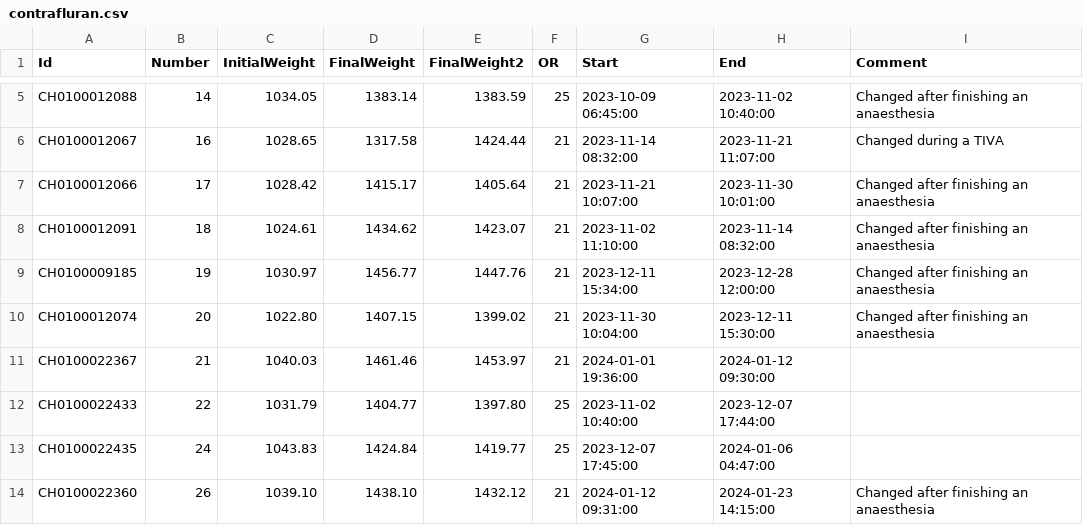
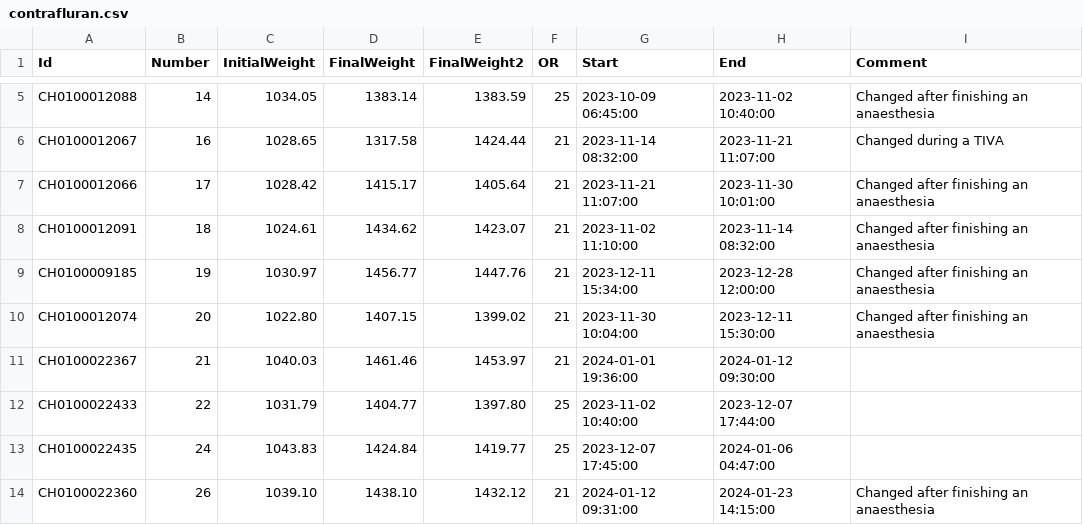
Before and after one commit to umg-minai/vct-or, a CSV file: raw-data/contrafluran.csv, drawn as a sheet; only a part is shown, gaps mark what is left out.

```diff
--- a/raw-data/contrafluran.csv
+++ b/raw-data/contrafluran.csv
@@ -6,3 +6,3 @@ CH0100012088,14,1034.05,1383.14,1383.59,25,2023-10-09 06:45:00,2023-11-02 10:40:
 CH0100012067,16,1028.65,1317.58,1424.44,21,2023-11-14 08:32:00,2023-11-21 11:07:00,Changed during a TIVA
-CH0100012066,17,1028.42,1415.17,1405.64,21,2023-11-21 10:07:00,2023-11-30 10:01:00,Changed after finishing an anaesthesia
+CH0100012066,17,1028.42,1415.17,1405.64,21,2023-11-21 11:07:00,2023-11-30 10:01:00,Changed after finishing an anaesthesia
 CH0100012091,18,1024.61,1434.62,1423.07,21,2023-11-02 11:10:00,2023-11-14 08:32:00,Changed after finishing an anaesthesia
```
Also changed, not shown: data/agc.csv, raw-data/sevoflurane-consumption/21.csv, 1 other file.
